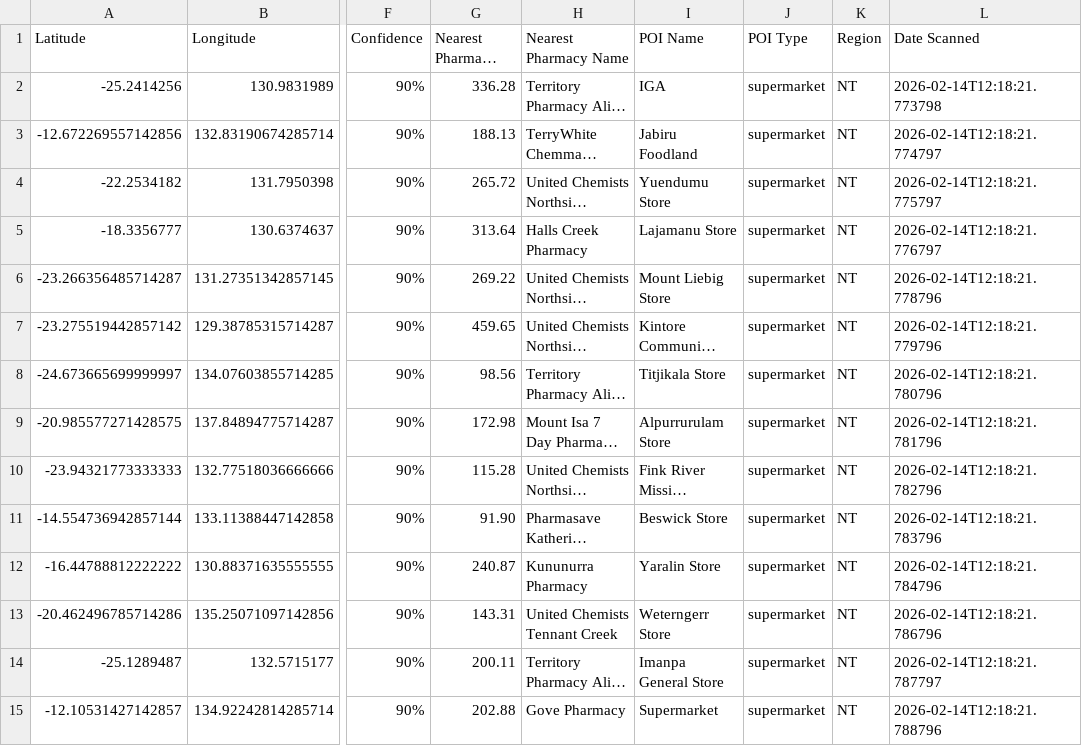
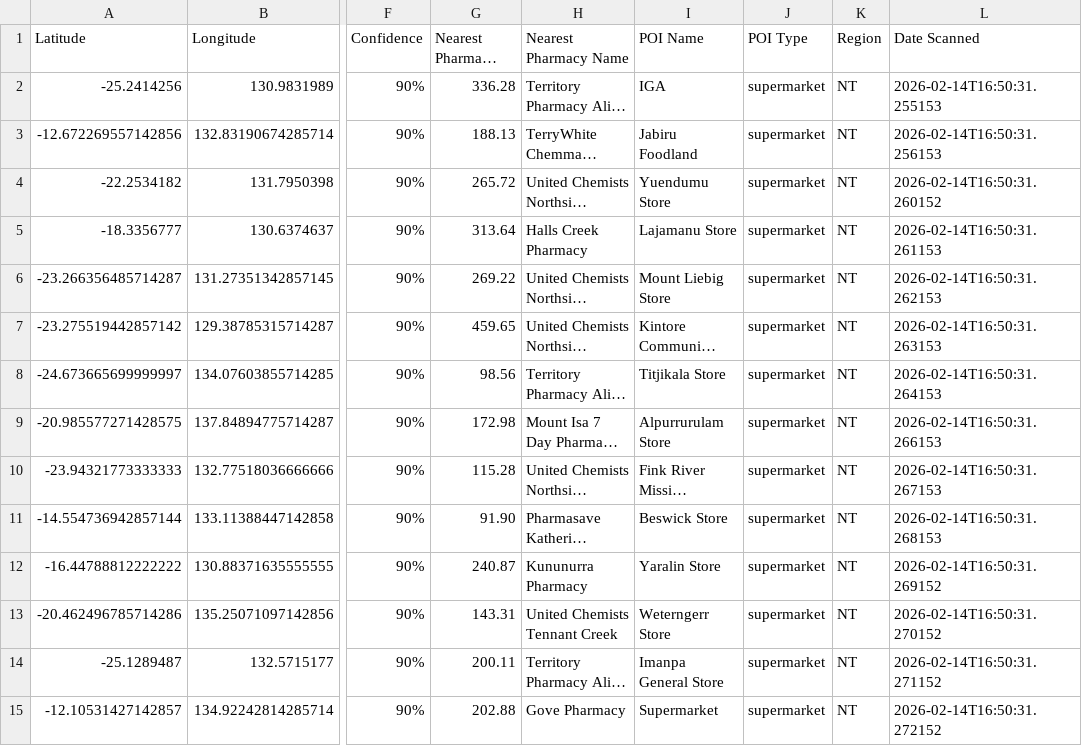
Before and after one commit to jaber006/PharmacyFinder, a CSV file: output/opportunity_zones_NT.csv, drawn as a sheet; only a part is shown, gaps mark what is left out; long unchanged cells end in …; the diff covers the shown part only; the diff names each change by its address in the sheet, - before the commit and + after, or states it on an @@ line.

```diff
--- a/output/opportunity_zones_NT.csv
+++ b/output/opportunity_zones_NT.csv
-L2 (Date Scanned): 2026-02-14T12:18:21.773798
+L2 (Date Scanned): 2026-02-14T16:50:31.255153
-L3 (Date Scanned): 2026-02-14T12:18:21.774797
+L3 (Date Scanned): 2026-02-14T16:50:31.256153
-L4 (Date Scanned): 2026-02-14T12:18:21.775797
+L4 (Date Scanned): 2026-02-14T16:50:31.260152
-L5 (Date Scanned): 2026-02-14T12:18:21.776797
+L5 (Date Scanned): 2026-02-14T16:50:31.261153
-L6 (Date Scanned): 2026-02-14T12:18:21.778796
+L6 (Date Scanned): 2026-02-14T16:50:31.262153
-L7 (Date Scanned): 2026-02-14T12:18:21.779796
+L7 (Date Scanned): 2026-02-14T16:50:31.263153
-L8 (Date Scanned): 2026-02-14T12:18:21.780796
+L8 (Date Scanned): 2026-02-14T16:50:31.264153
-L9 (Date Scanned): 2026-02-14T12:18:21.781796
+L9 (Date Scanned): 2026-02-14T16:50:31.266153
-L10 (Date Scanned): 2026-02-14T12:18:21.782796
+L10 (Date Scanned): 2026-02-14T16:50:31.267153
-L11 (Date Scanned): 2026-02-14T12:18:21.783796
+L11 (Date Scanned): 2026-02-14T16:50:31.268153
-L12 (Date Scanned): 2026-02-14T12:18:21.784796
+L12 (Date Scanned): 2026-02-14T16:50:31.269152
-L13 (Date Scanned): 2026-02-14T12:18:21.786796
+L13 (Date Scanned): 2026-02-14T16:50:31.270152
-L14 (Date Scanned): 2026-02-14T12:18:21.787797
+L14 (Date Scanned): 2026-02-14T16:50:31.271152
-L15 (Date Scanned): 2026-02-14T12:18:21.788796
+L15 (Date Scanned): 2026-02-14T16:50:31.272152
```
Also changed, not shown: 115 edited cells elsewhere in this file, output/opportunity_zones_ACT.csv, output/opportunity_zones_QLD.csv, 34 other files.
